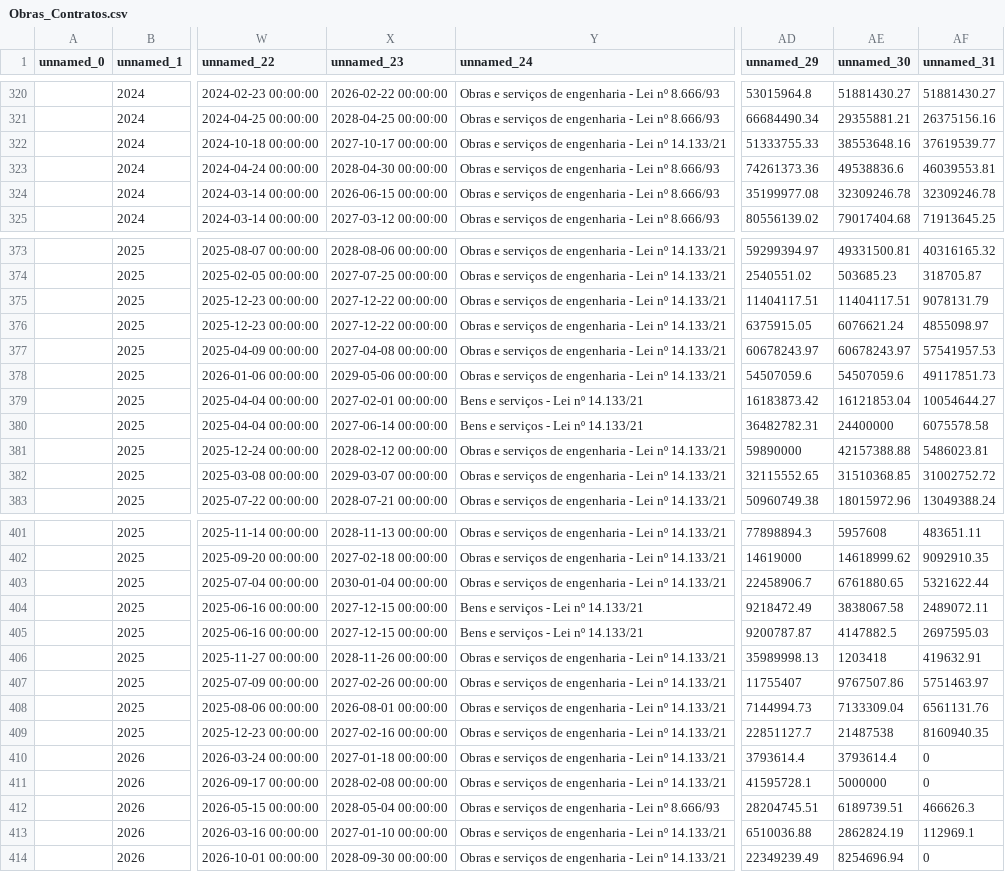
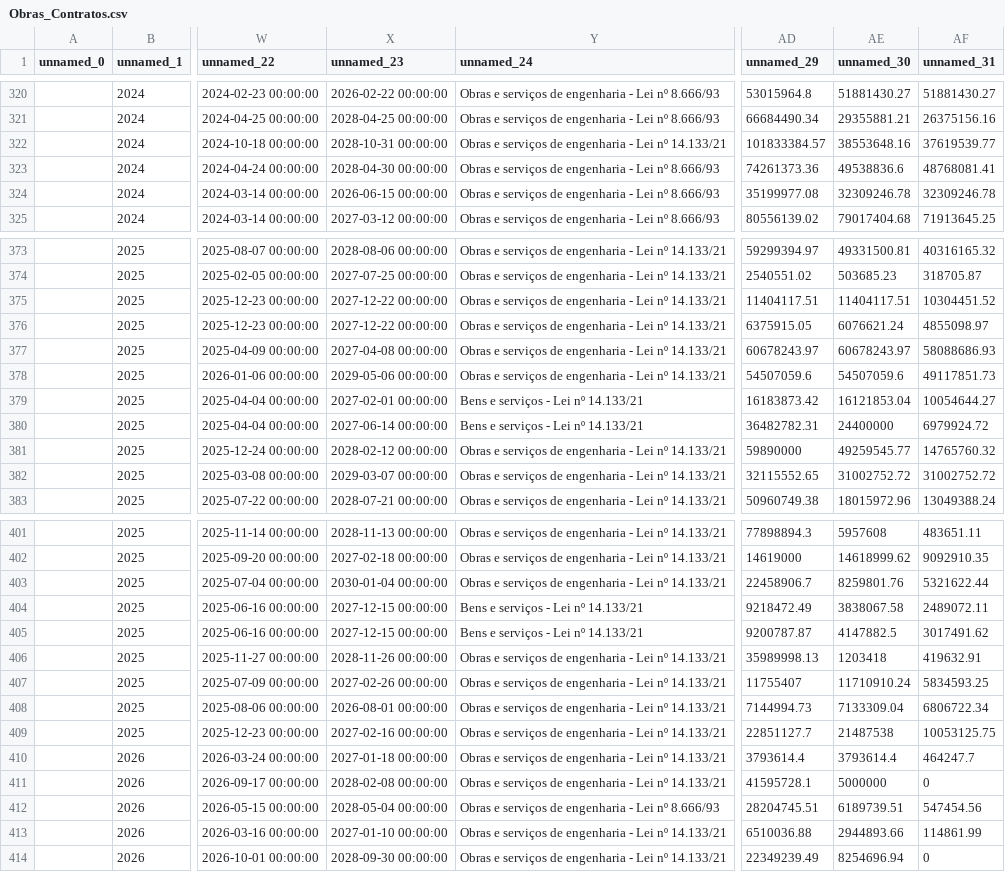
Before and after one commit to transparencia-mg/portal_obras, a CSV file: dataset/data/Obras_Contratos.csv, drawn as a sheet; only a part is shown, gaps mark what is left out; the diff covers the shown part only; the diff names each change by its address in the sheet, - before the commit and + after, or states it on an @@ line.

```diff
--- a/dataset/data/Obras_Contratos.csv
+++ b/dataset/data/Obras_Contratos.csv
-X322 (unnamed_23): 2027-10-17 00:00:00
+X322 (unnamed_23): 2028-10-31 00:00:00
-AD322 (unnamed_29): 51333755.33
+AD322 (unnamed_29): 101833384.57
-AF323 (unnamed_31): 46039553.81
+AF323 (unnamed_31): 48768081.41
-AF375 (unnamed_31): 9078131.79
+AF375 (unnamed_31): 10304451.52
-AF377 (unnamed_31): 57541957.53
+AF377 (unnamed_31): 58088686.93
-AF380 (unnamed_31): 6075578.58
+AF380 (unnamed_31): 6979924.72
-AE381 (unnamed_30): 42157388.88
+AE381 (unnamed_30): 49259545.77
-AF381 (unnamed_31): 5486023.81
+AF381 (unnamed_31): 14765760.32
-AE382 (unnamed_30): 31510368.85
+AE382 (unnamed_30): 31002752.72
-AE403 (unnamed_30): 6761880.65
+AE403 (unnamed_30): 8259801.76
-AF405 (unnamed_31): 2697595.03
+AF405 (unnamed_31): 3017491.62
-AE407 (unnamed_30): 9767507.86
+AE407 (unnamed_30): 11710910.24
-AF407 (unnamed_31): 5751463.97
+AF407 (unnamed_31): 5834593.25
-AF408 (unnamed_31): 6561131.76
+AF408 (unnamed_31): 6806722.34
-AF409 (unnamed_31): 8160940.35
+AF409 (unnamed_31): 10053125.75
-AF410 (unnamed_31): 0
+AF410 (unnamed_31): 464247.7
-AF412 (unnamed_31): 466626.3
+AF412 (unnamed_31): 547454.56
-AE413 (unnamed_30): 2862824.19
+AE413 (unnamed_30): 2944893.66
-AF413 (unnamed_31): 112969.1
+AF413 (unnamed_31): 114861.99
```
Also changed, not shown: 45 edited cells elsewhere in this file, 7 other files.
